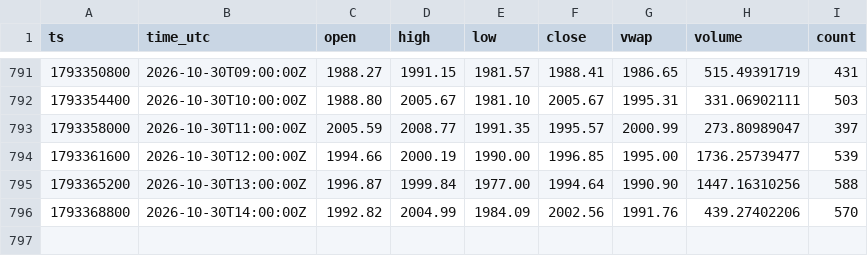
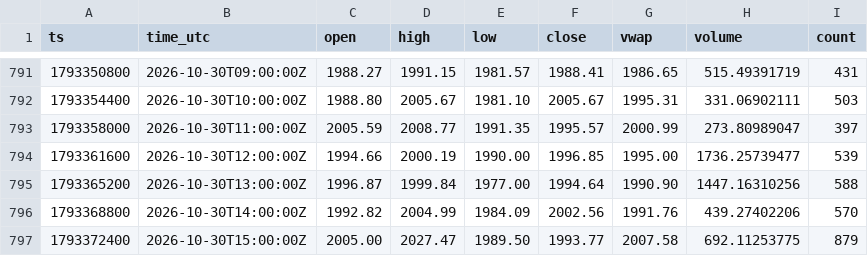
Before and after one commit to dabisattila-design/Medusa-data, a CSV file: data/ohlc/60/ETHEUR.csv, drawn as a sheet; only a part is shown, gaps mark what is left out.

```diff
--- a/data/ohlc/60/ETHEUR.csv
+++ b/data/ohlc/60/ETHEUR.csv
@@ -796 +796,2 @@ ts,time_utc,open,high,low,close,vwap,volume,count
 1793368800,2026-10-30T14:00:00Z,1992.82,2004.99,1984.09,2002.56,1991.76,439.27402206,570
+1793372400,2026-10-30T15:00:00Z,2005.00,2027.47,1989.50,1993.77,2007.58,692.11253775,879
```
Also changed, not shown: data/depth/2026-10.csv, data/ohlc/60/SOLEUR.csv, 3 other files.
